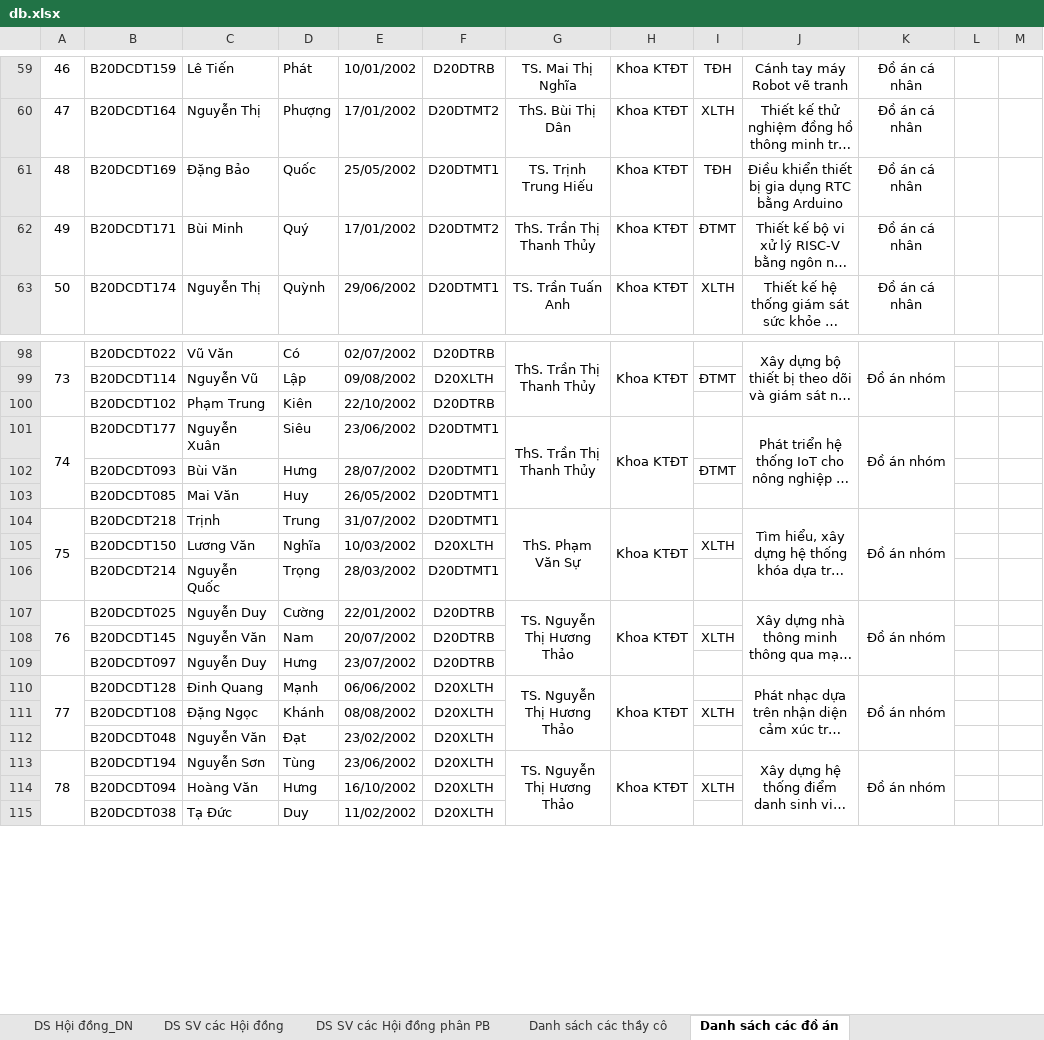
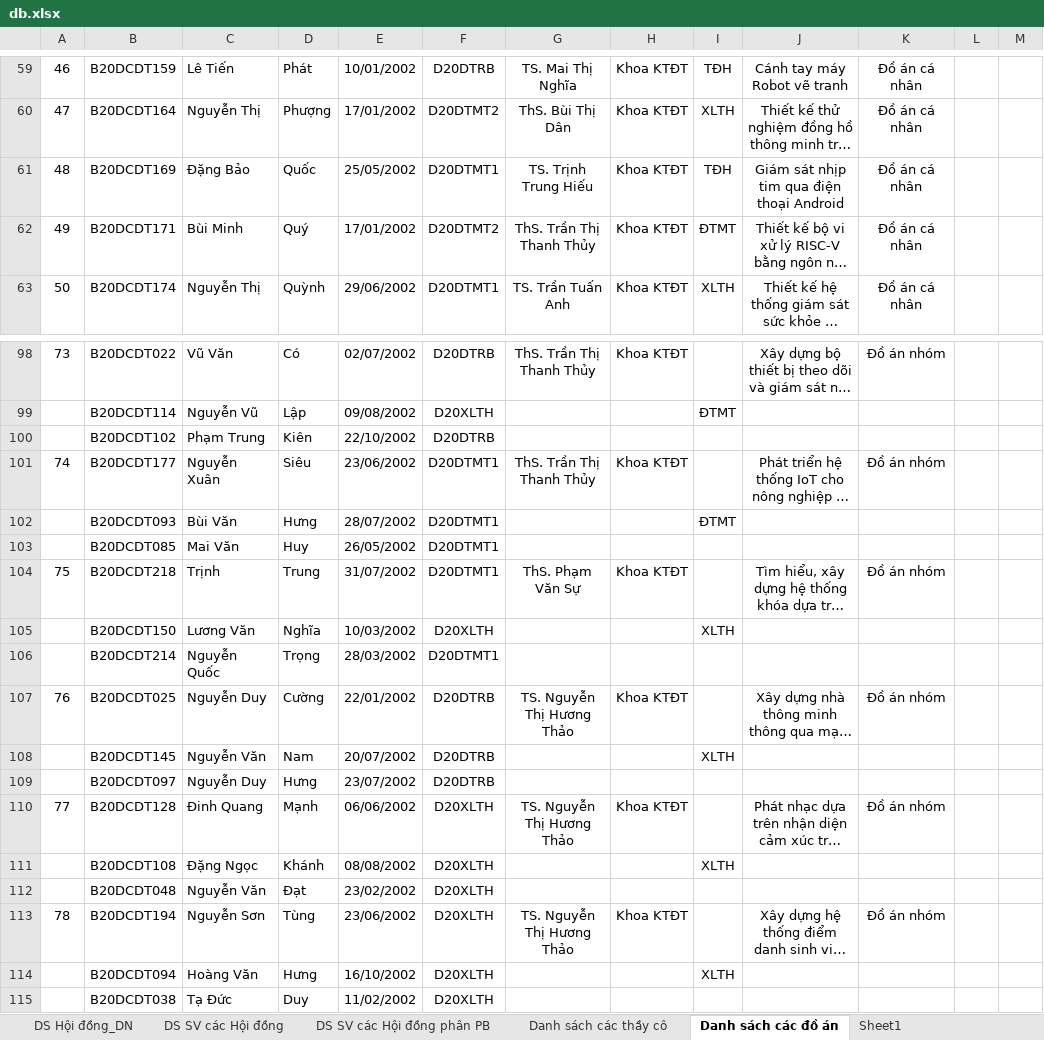
Before and after one commit to nguyenjacobak/FormstoExcel, an Excel workbook: form_collectdata/form_collect/DataBase/db.xlsx, sheet Danh sách các đồ án, drawn as a sheet; only a part is shown, gaps mark what is left out; long unchanged cells end in …; values as stored, in another font and other column widths than the file's, no borders; conditional formats not drawn; the diff covers the shown part only; the diff names each change by its address in the sheet, - before the commit and + after, or states it on an @@ line.

```diff
--- a/form_collectdata/form_collect/DataBase/db.xlsx (sheet Danh sách các đồ án)
+++ b/form_collectdata/form_collect/DataBase/db.xlsx (sheet Danh sách các đồ án)
+sheet tab: Sheet1
-J61: Điều khiển thiết bị gia dụng RTC bằng Arduino
+J61: Giám sát nhịp tim qua điện thoại Android
-A98:A100 merged
-G98:G100 merged
-H98:H100 merged
-J98:J100 merged
-K98:K100 merged
-A101:A103 merged
-G101:G103 merged
-H101:H103 merged
-J101:J103 merged
-K101:K103 merged
-A104:A106 merged
-G104:G106 merged
-H104:H106 merged
-J104:J106 merged
-K104:K106 merged
-A107:A109 merged
-G107:G109 merged
-H107:H109 merged
-J107:J109 merged
-K107:K109 merged
-A110:A112 merged
-G110:G112 merged
-H110:H112 merged
-J110:J112 merged
-K110:K112 merged
-A113:A115 merged
-G113:G115 merged
-H113:H115 merged
-J113:J115 merged
-K113:K115 merged
```
Also changed, not shown: 13 edited cells, cell formats and merged cells elsewhere in this sheet, sheet DS SV các Hội đồng phân PB, sheet Danh sách các thầy cô, sheet DS Hội đồng_DN, formulas that keep their value, 10 other files.
